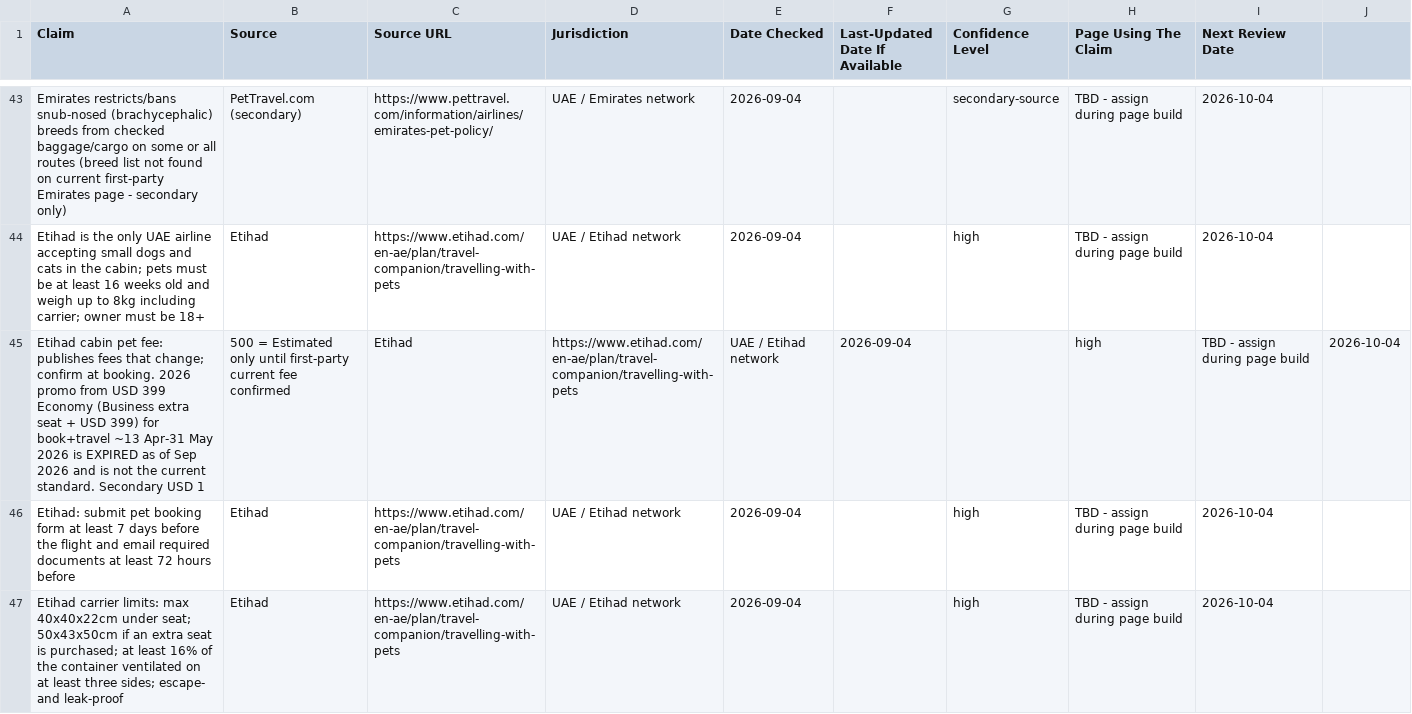
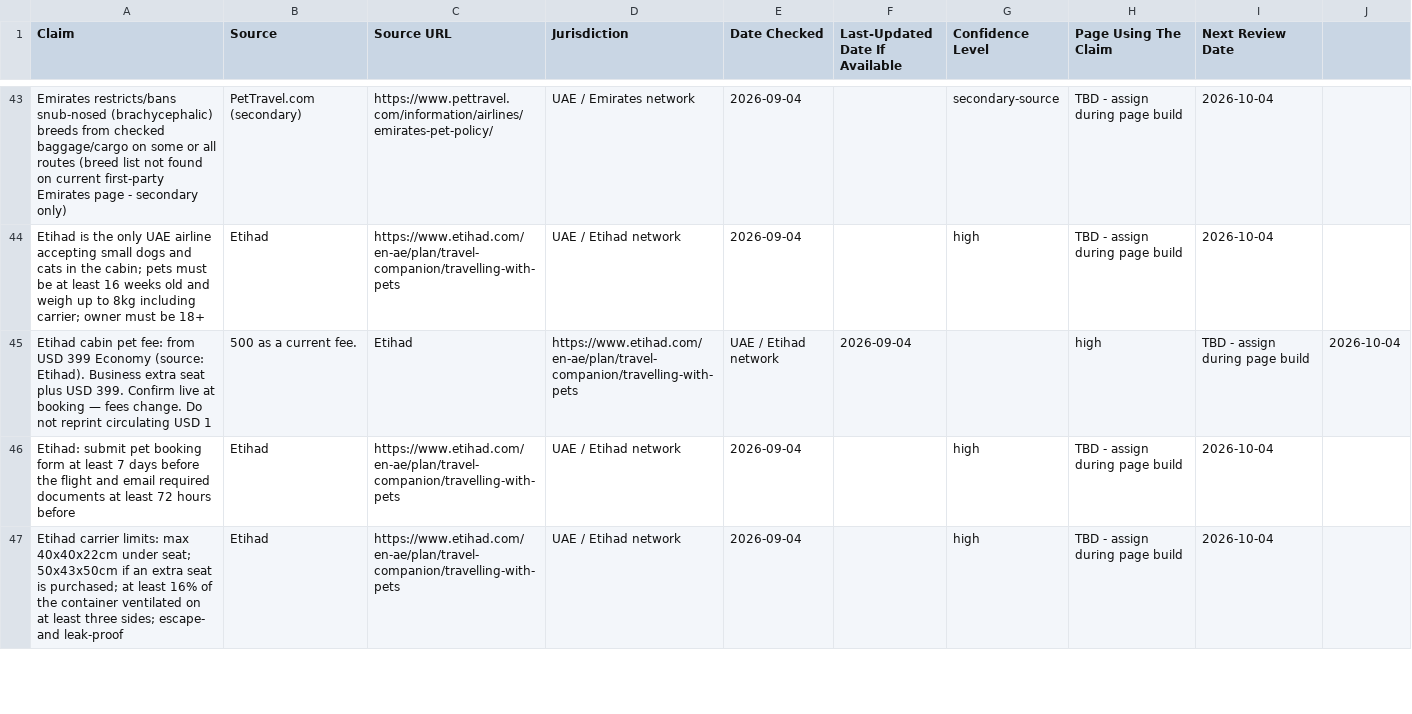
Before and after one commit to numini-co/PetClear, a CSV file: SEO-MASTER/regulatory-source-of-truth.csv, drawn as a sheet; only a part is shown, gaps mark what is left out.

```diff
--- a/SEO-MASTER/regulatory-source-of-truth.csv
+++ b/SEO-MASTER/regulatory-source-of-truth.csv
@@ -44,3 +44,3 @@ Emirates restricts/bans snub-nosed (brachycephalic) breeds from checked baggage/
 Etihad is the only UAE airline accepting small dogs and cats in the cabin; pets must be at least 16 weeks old and weigh up to 8kg including carrier; owner must be 18+,Etihad,https://www.etihad.com/en-ae/plan/travel-companion/travelling-with-pets,UAE / Etihad network,2026-09-04,,high,TBD - assign during page build,2026-10-04
-Etihad cabin pet fee: publishes fees that change; confirm at booking. 2026 promo from USD 399 Economy (Business extra seat + USD 399) for book+travel ~13 Apr-31 May 2026 is EXPIRED as of Sep 2026 and is not the current standard. Secondary USD 1,500 = Estimated only until first-party current fee confirmed,Etihad,https://www.etihad.com/en-ae/plan/travel-companion/travelling-with-pets,UAE / Etihad network,2026-09-04,,high,TBD - assign during page build,2026-10-04
+Etihad cabin pet fee: from USD 399 Economy (source: Etihad). Business extra seat plus USD 399. Confirm live at booking — fees change. Do not reprint circulating USD 1,500 as a current fee.,Etihad,https://www.etihad.com/en-ae/plan/travel-companion/travelling-with-pets,UAE / Etihad network,2026-09-04,,high,TBD - assign during page build,2026-10-04
 Etihad: submit pet booking form at least 7 days before the flight and email required documents at least 72 hours before,Etihad,https://www.etihad.com/en-ae/plan/travel-companion/travelling-with-pets,UAE / Etihad network,2026-09-04,,high,TBD - assign during page build,2026-10-04
```
Also changed, not shown: 16 other files.
